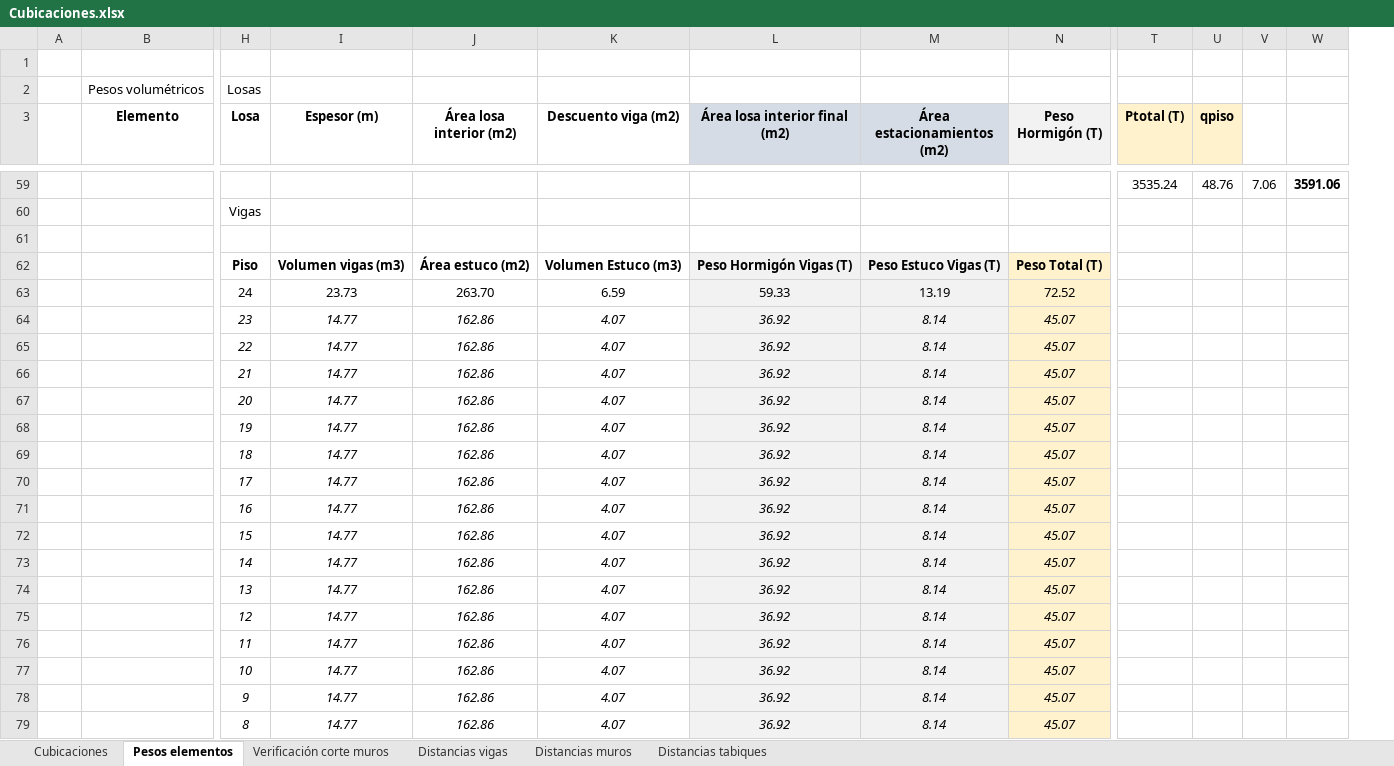
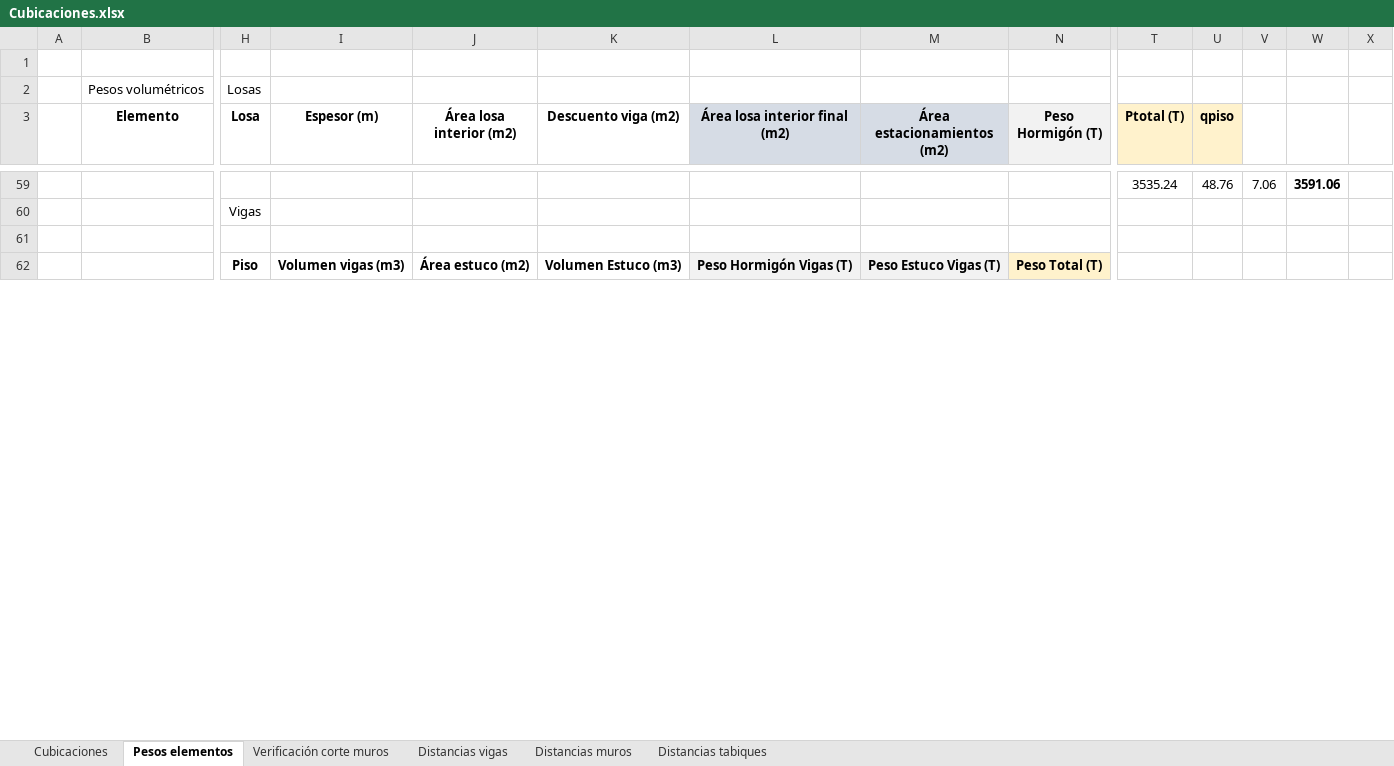
Before and after one commit to ppizarror/proyecto-CI5206, an Excel workbook: Tarea 03/Cubicaciones.xlsx, sheet Pesos elementos, drawn as a sheet; only a part is shown, gaps mark what is left out; values as stored, in another font and other column widths than the file's, no borders; removed rows and columns are numbered as before the commit, all else as after; rows hold the shown columns only; the diff covers the shown part only; the diff names each change by its address in the sheet, - before the commit and + after, or states it on an @@ line.

```diff
--- a/Tarea 03/Cubicaciones.xlsx (sheet Pesos elementos)
+++ b/Tarea 03/Cubicaciones.xlsx (sheet Pesos elementos)
+column X, empty
-row 63:  |  | 24 | 23.73 | 263.70 | 6.59 | 59.33 | 13.19 | 72.52
-row 64:  |  | 23 | 14.77 | 162.86 | 4.07 | 36.92 | 8.14 | 45.07
-row 65:  |  | 22 | 14.77 | 162.86 | 4.07 | 36.92 | 8.14 | 45.07
-row 66:  |  | 21 | 14.77 | 162.86 | 4.07 | 36.92 | 8.14 | 45.07
-row 67:  |  | 20 | 14.77 | 162.86 | 4.07 | 36.92 | 8.14 | 45.07
-row 68:  |  | 19 | 14.77 | 162.86 | 4.07 | 36.92 | 8.14 | 45.07
-row 69:  |  | 18 | 14.77 | 162.86 | 4.07 | 36.92 | 8.14 | 45.07
-row 70:  |  | 17 | 14.77 | 162.86 | 4.07 | 36.92 | 8.14 | 45.07
-row 71:  |  | 16 | 14.77 | 162.86 | 4.07 | 36.92 | 8.14 | 45.07
-row 72:  |  | 15 | 14.77 | 162.86 | 4.07 | 36.92 | 8.14 | 45.07
-row 73:  |  | 14 | 14.77 | 162.86 | 4.07 | 36.92 | 8.14 | 45.07
-row 74:  |  | 13 | 14.77 | 162.86 | 4.07 | 36.92 | 8.14 | 45.07
-row 75:  |  | 12 | 14.77 | 162.86 | 4.07 | 36.92 | 8.14 | 45.07
-row 76:  |  | 11 | 14.77 | 162.86 | 4.07 | 36.92 | 8.14 | 45.07
-row 77:  |  | 10 | 14.77 | 162.86 | 4.07 | 36.92 | 8.14 | 45.07
-row 78:  |  | 9 | 14.77 | 162.86 | 4.07 | 36.92 | 8.14 | 45.07
-row 79:  |  | 8 | 14.77 | 162.86 | 4.07 | 36.92 | 8.14 | 45.07
```
Also changed, not shown: 25 added rows, 8 removed rows and 51 edited cells elsewhere in this sheet, sheet Verificación corte muros, sheet Distancias vigas, sheet Cubicaciones, formulas that keep their value.
